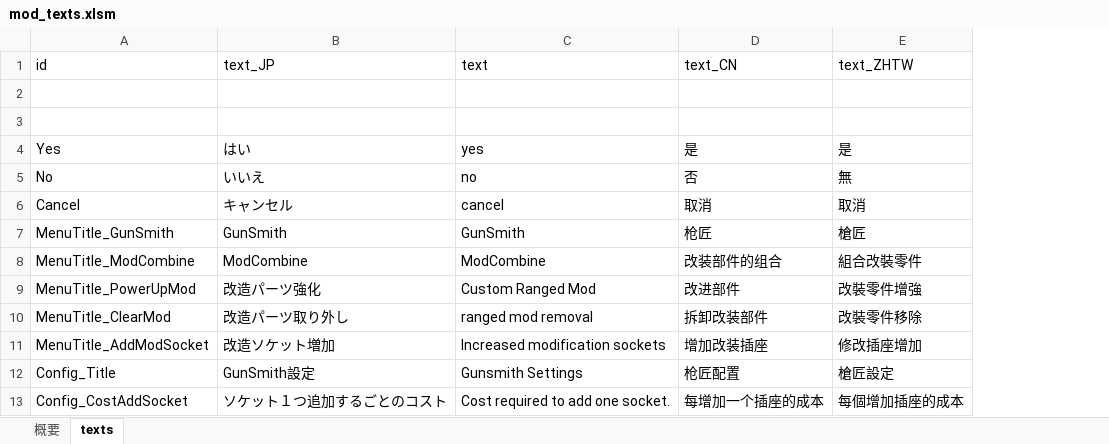
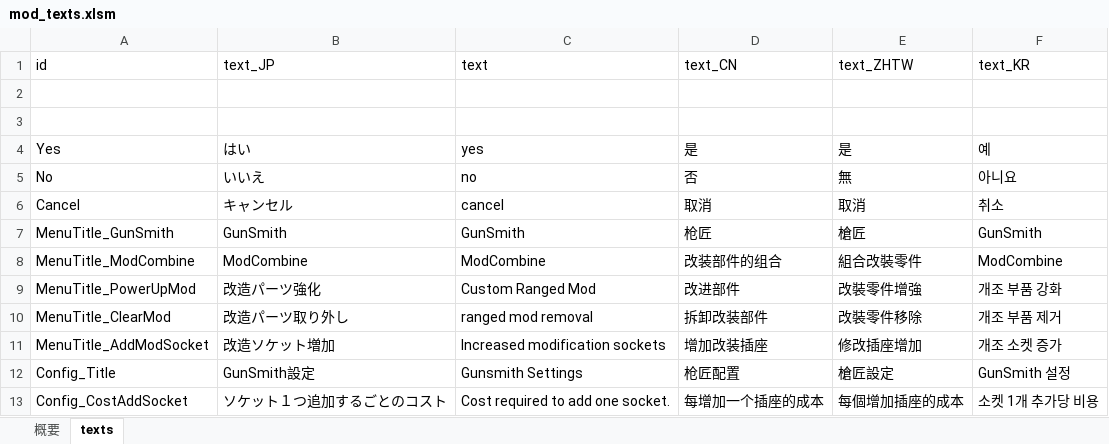
Before and after one commit to yu-ituki/ElinMod, an Excel workbook: Elin_GunSmith/data/resource/tables/mod_texts.xlsm, sheet texts, drawn as a sheet; only a part is shown; values as stored, in another font and other column widths than the file's, no borders; charts and pictures not drawn; the diff names each change by its address in the sheet, - before the commit and + after, or states it on an @@ line.

```diff
--- a/Elin_GunSmith/data/resource/tables/mod_texts.xlsm (sheet texts)
+++ b/Elin_GunSmith/data/resource/tables/mod_texts.xlsm (sheet texts)
+column F (text_KR), rows 4-13: 예 | 아니요 | 취소 | GunSmith | ModCombine | 개조 부품 강화 | 개조 부품 제거 | 개조 소켓 증가 | GunSmith 설정 | 소켓 1개 추가당 비용
```
Also changed, not shown: charts or pictures, Elin_FindTreasuresMap/data/resource/tables/mod_texts.xlsm, 7 other files.
